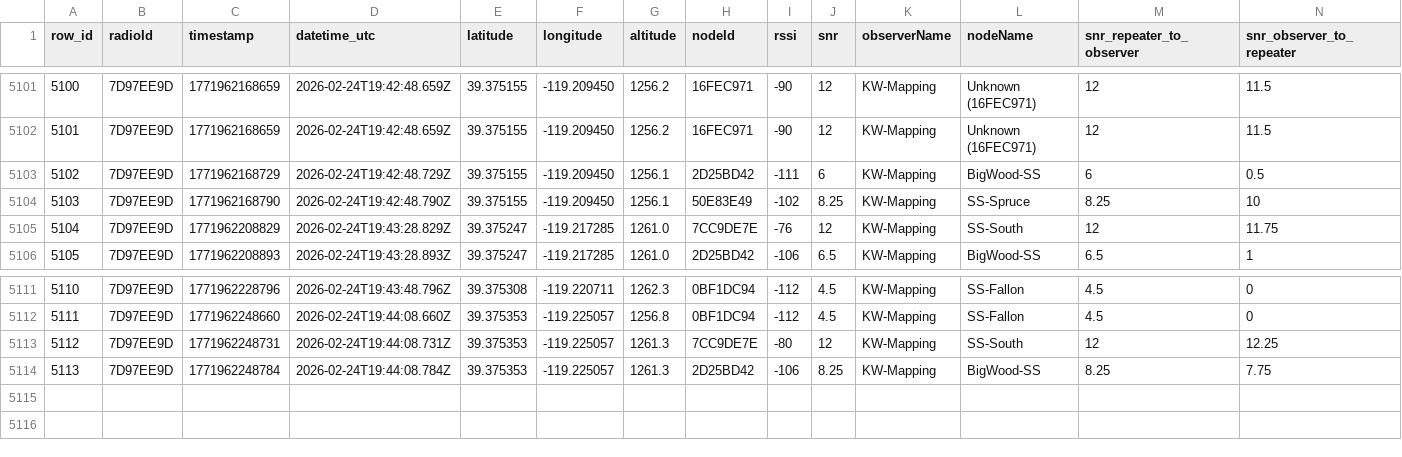
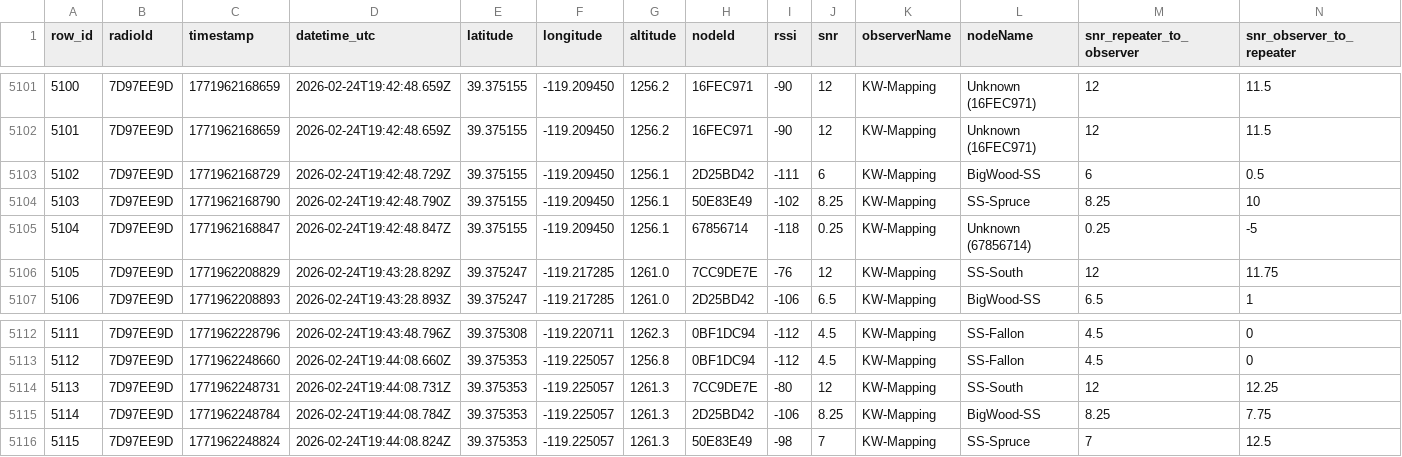
Before and after one commit to just-stuff-tm/mesh-data, a CSV file: scans.csv, drawn as a sheet; only a part is shown, gaps mark what is left out; addresses are those after the commit; the diff names each change by its address in the sheet, - before the commit and + after, or states it on an @@ line.

Commit message:
Append 23 rows from 23 scans (1 radios) to scans.csv

```diff
--- a/scans.csv
+++ b/scans.csv
+row 5105: 5104 | 7D97EE9D | 1771962168847 | 2026-02-24T19:42:48.847Z | 39.375155 | -119.209450 | 1256.1 | 67856714 | -118 | 0.25 | KW-Mapping | Unknown (67856714) | 0.25 | -5
@@ column A (row_id) renumbered between rows 5106 and 5115 @@
+row 5116: 5115 | 7D97EE9D | 1771962248824 | 2026-02-24T19:44:08.824Z | 39.375353 | -119.225057 | 1261.3 | 50E83E49 | -98 | 7 | KW-Mapping | SS-Spruce | 7 | 12.5
```
